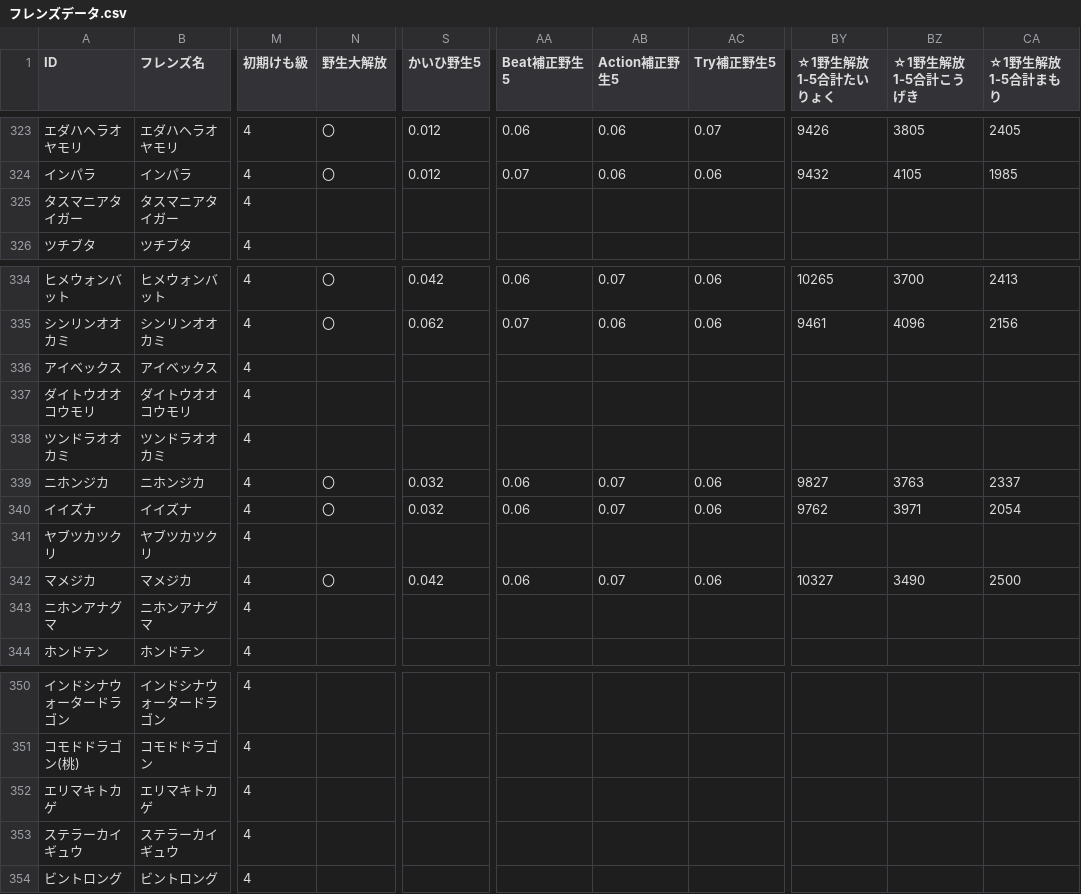
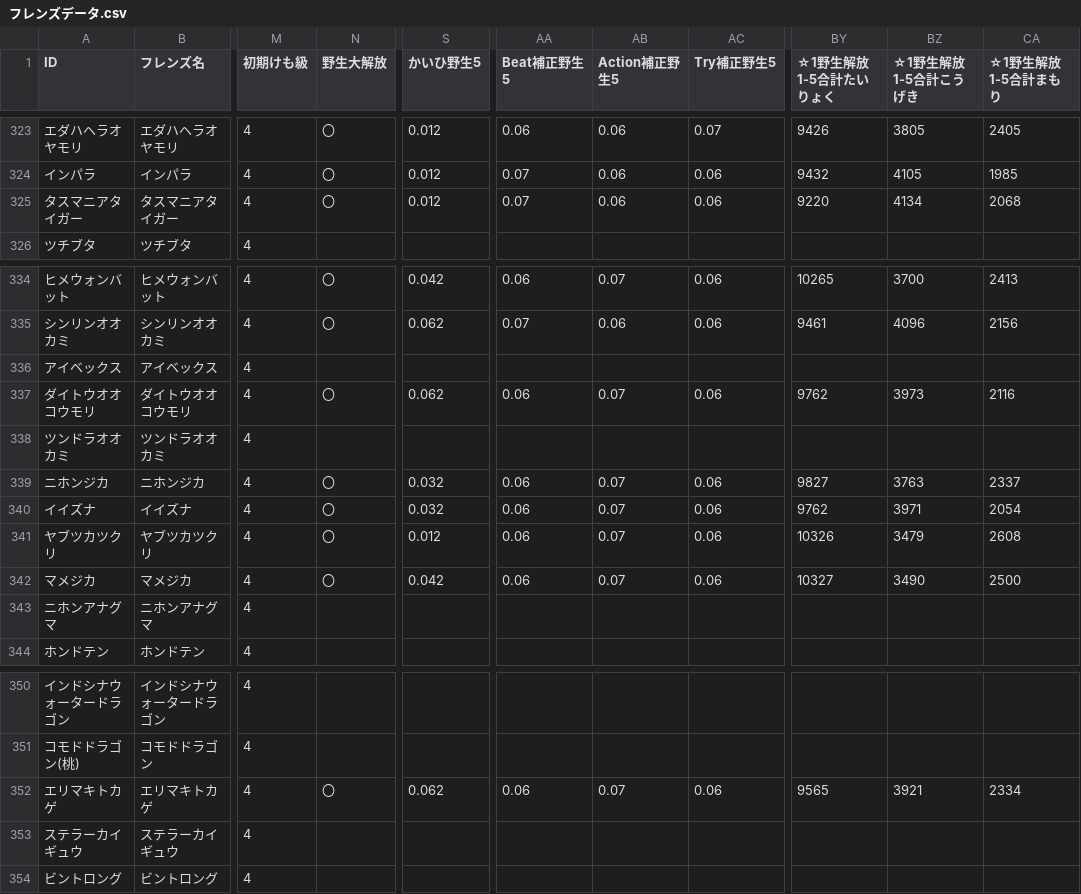
Before and after one commit to reamkf/wiki-nanodesu, a CSV file: csv/フレンズデータ.csv, drawn as a sheet; only a part is shown, gaps mark what is left out; the diff covers the shown part only; the diff names each change by its address in the sheet, - before the commit and + after, or states it on an @@ line.

```diff
--- a/csv/フレンズデータ.csv
+++ b/csv/フレンズデータ.csv
-N325 (野生大解放): (empty)
+N325 (野生大解放): 〇
-S325 (かいひ野生5): (empty)
+S325 (かいひ野生5): 0.012
-AA325 (Beat補正野生5): (empty)
+AA325 (Beat補正野生5): 0.07
-AB325 (Action補正野生5): (empty)
+AB325 (Action補正野生5): 0.06
-AC325 (Try補正野生5): (empty)
+AC325 (Try補正野生5): 0.06
-BY325 (☆1野生解放1-5合計たいりょく): (empty)
+BY325 (☆1野生解放1-5合計たいりょく): 9220
-BZ325 (☆1野生解放1-5合計こうげき): (empty)
+BZ325 (☆1野生解放1-5合計こうげき): 4134
-CA325 (☆1野生解放1-5合計まもり): (empty)
+CA325 (☆1野生解放1-5合計まもり): 2068
-N337 (野生大解放): (empty)
+N337 (野生大解放): 〇
-S337 (かいひ野生5): (empty)
+S337 (かいひ野生5): 0.062
-AA337 (Beat補正野生5): (empty)
+AA337 (Beat補正野生5): 0.06
-AB337 (Action補正野生5): (empty)
+AB337 (Action補正野生5): 0.07
-AC337 (Try補正野生5): (empty)
+AC337 (Try補正野生5): 0.06
-BY337 (☆1野生解放1-5合計たいりょく): (empty)
+BY337 (☆1野生解放1-5合計たいりょく): 9762
-BZ337 (☆1野生解放1-5合計こうげき): (empty)
+BZ337 (☆1野生解放1-5合計こうげき): 3973
-CA337 (☆1野生解放1-5合計まもり): (empty)
+CA337 (☆1野生解放1-5合計まもり): 2116
-N341 (野生大解放): (empty)
+N341 (野生大解放): 〇
-S341 (かいひ野生5): (empty)
+S341 (かいひ野生5): 0.012
-AA341 (Beat補正野生5): (empty)
+AA341 (Beat補正野生5): 0.06
-AB341 (Action補正野生5): (empty)
+AB341 (Action補正野生5): 0.07
-AC341 (Try補正野生5): (empty)
+AC341 (Try補正野生5): 0.06
-BY341 (☆1野生解放1-5合計たいりょく): (empty)
+BY341 (☆1野生解放1-5合計たいりょく): 10326
-BZ341 (☆1野生解放1-5合計こうげき): (empty)
+BZ341 (☆1野生解放1-5合計こうげき): 3479
-CA341 (☆1野生解放1-5合計まもり): (empty)
+CA341 (☆1野生解放1-5合計まもり): 2608
-N352 (野生大解放): (empty)
+N352 (野生大解放): 〇
-S352 (かいひ野生5): (empty)
+S352 (かいひ野生5): 0.062
-AA352 (Beat補正野生5): (empty)
+AA352 (Beat補正野生5): 0.06
-AB352 (Action補正野生5): (empty)
+AB352 (Action補正野生5): 0.07
-AC352 (Try補正野生5): (empty)
+AC352 (Try補正野生5): 0.06
-BY352 (☆1野生解放1-5合計たいりょく): (empty)
+BY352 (☆1野生解放1-5合計たいりょく): 9565
-BZ352 (☆1野生解放1-5合計こうげき): (empty)
+BZ352 (☆1野生解放1-5合計こうげき): 3921
-CA352 (☆1野生解放1-5合計まもり): (empty)
+CA352 (☆1野生解放1-5合計まもり): 2334
```
Also changed, not shown: 1 edited cell elsewhere in this file, csv/スキル別フレンズ一覧.csv, csv/状態異常スキル一覧.csv.
